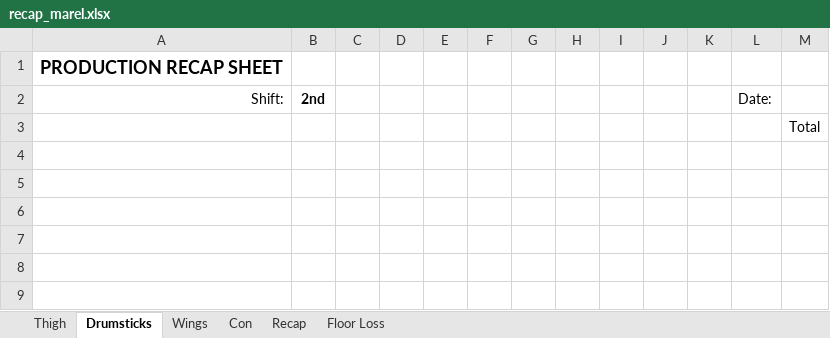
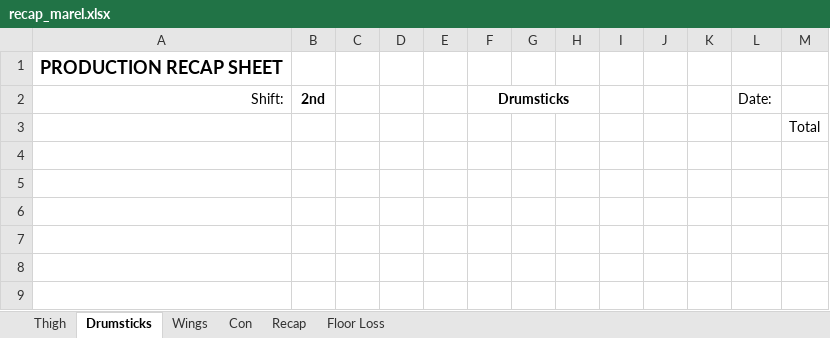
Before and after one commit to tdphuochuy/CustomLabelPrinter, an Excel workbook: CustomLabelPrinter/src/paperwork/marel/recap_marel.xlsx, sheet Drumsticks, drawn as a sheet; only a part is shown; values as stored, in another font and other column widths than the file's, no borders; the diff names each change by its address in the sheet, - before the commit and + after, or states it on an @@ line.

```diff
--- a/CustomLabelPrinter/src/paperwork/marel/recap_marel.xlsx (sheet Drumsticks)
+++ b/CustomLabelPrinter/src/paperwork/marel/recap_marel.xlsx (sheet Drumsticks)
-F2: (empty)
+F2: Drumsticks
+F2:H2 merged
```
Also changed, not shown: sheet Wings, sheet Thigh, 1 other file.
